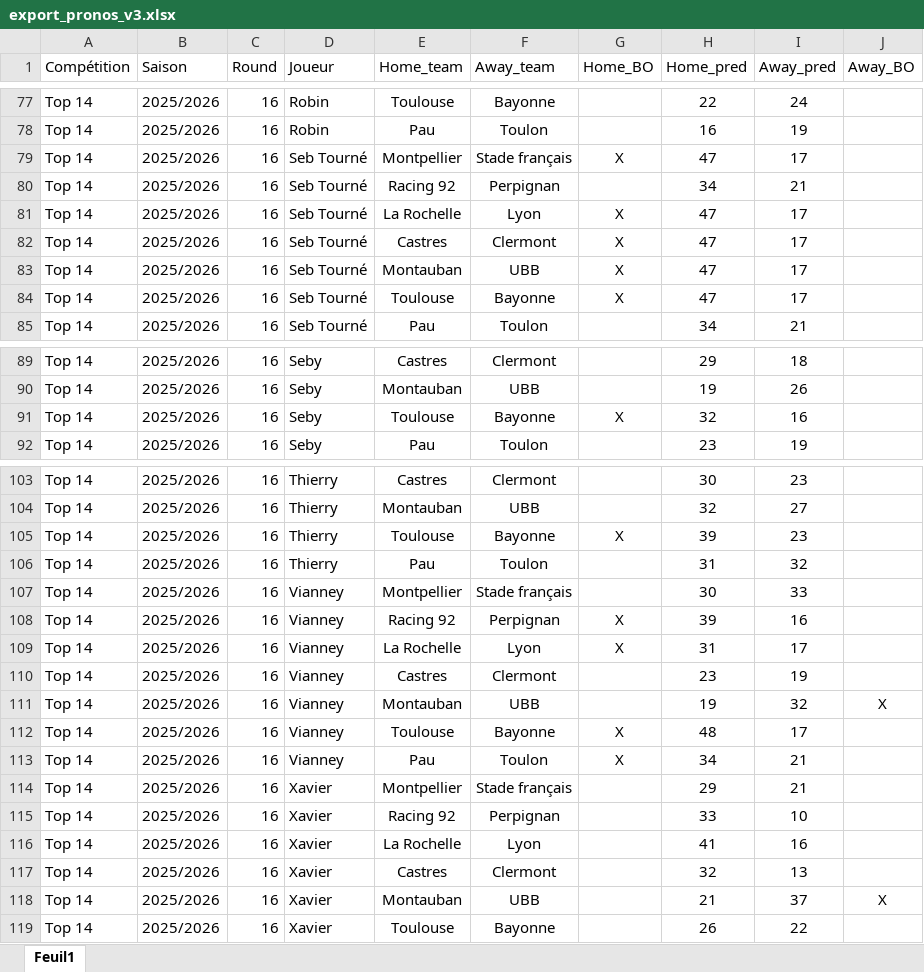
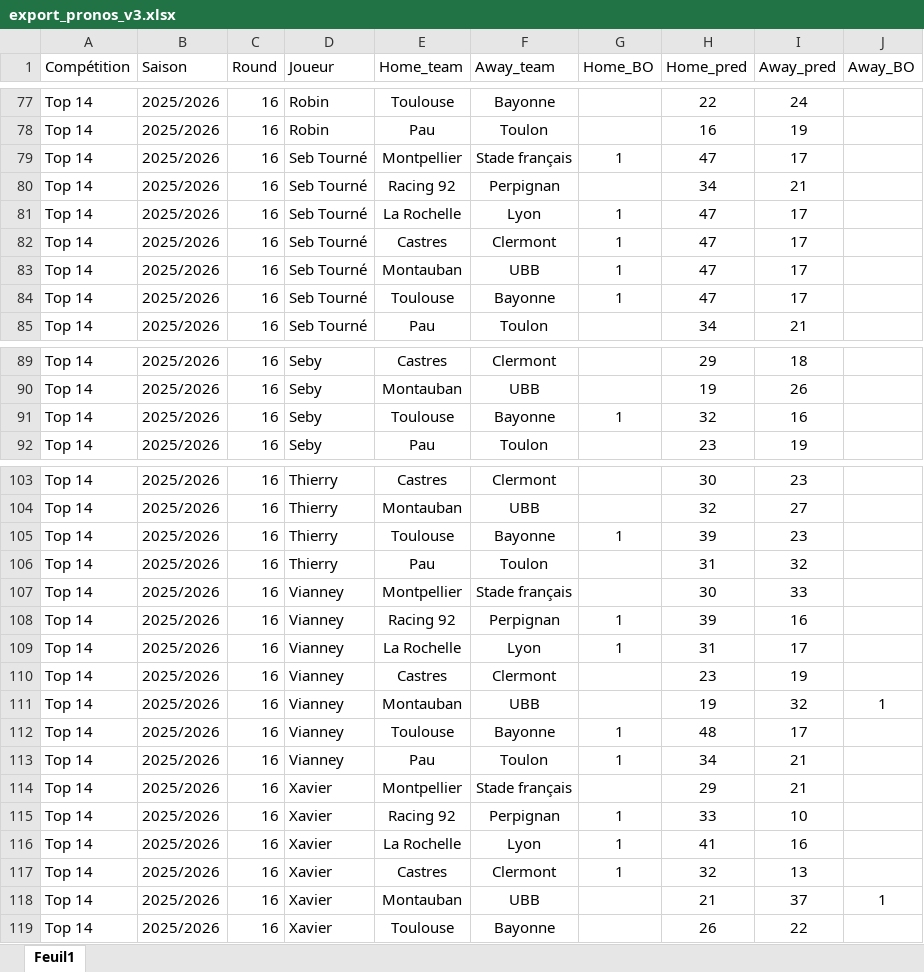
Before and after one commit to Xavcpr/App_prono_rugby, an Excel workbook: export_pronos_v3.xlsx, sheet Feuil1, drawn as a sheet; only a part is shown, gaps mark what is left out; values as stored, in another font and other column widths than the file's, no borders; conditional formats not drawn; the diff covers the shown part only; the diff names each change by its address in the sheet, - before the commit and + after, or states it on an @@ line.

Commit message:
ajout xls pour imports

```diff
--- a/export_pronos_v3.xlsx (sheet Feuil1)
+++ b/export_pronos_v3.xlsx (sheet Feuil1)
-G79 (Home_BO): X
+G79 (Home_BO): 1
-G81:G84 (Home_BO): X
+G81:G84 (Home_BO): 1
-G91 (Home_BO): X
+G91 (Home_BO): 1
-G105 (Home_BO): X
+G105 (Home_BO): 1
-G108:G109 (Home_BO): X
+G108:G109 (Home_BO): 1
-J111 (Away_BO): X
+J111 (Away_BO): 1
-G112:G113 (Home_BO): X
+G112:G113 (Home_BO): 1
-G115:G117 (Home_BO): (empty)
+G115:G117 (Home_BO): 1
-J118 (Away_BO): X
+J118 (Away_BO): 1
```
Also changed, not shown: 17 edited cells elsewhere in this sheet.
